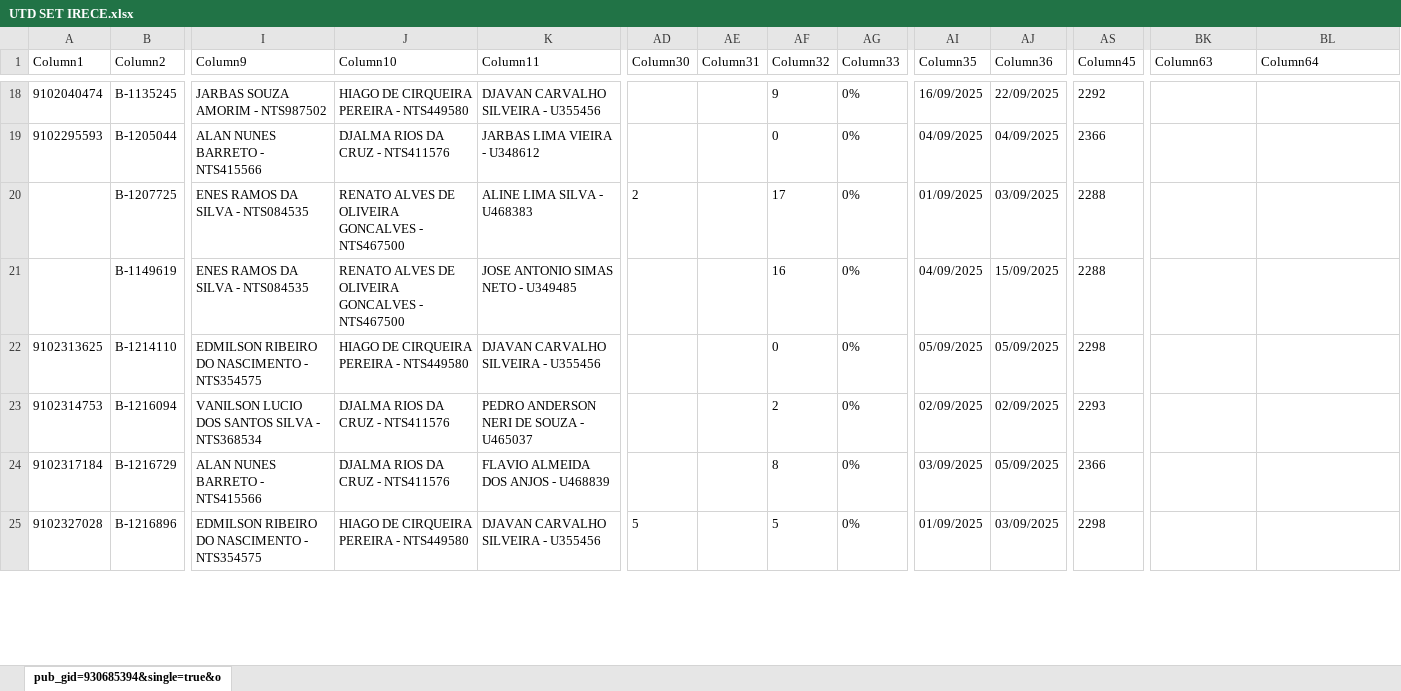
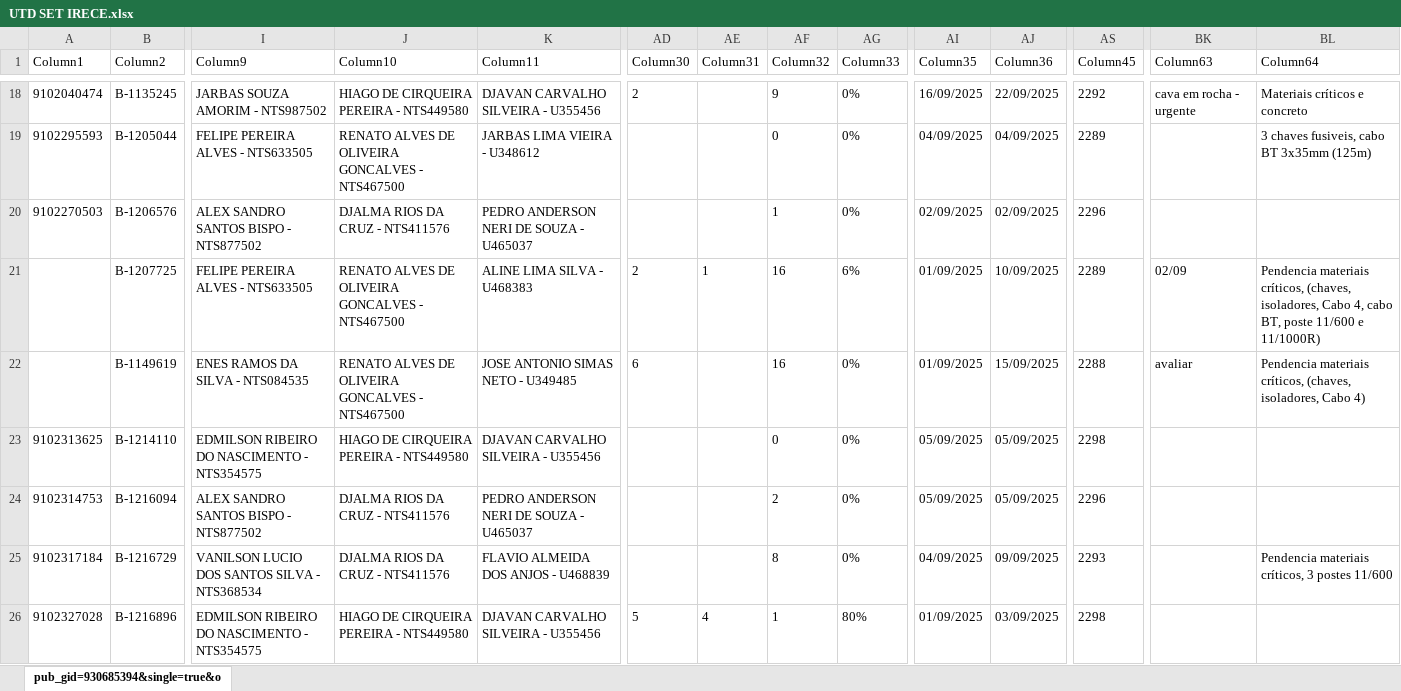
Before and after one commit to joaovctdev/ProgramacaoNortetech, an Excel workbook: UTD SET IRECE.xlsx, sheet pub_gid=930685394&single=true&o, drawn as a sheet; only a part is shown, gaps mark what is left out; values as stored, in another font and other column widths than the file's, no borders; table styles not drawn; addresses are those after the commit; rows hold the shown columns only; the diff covers the shown part only; the diff names each change by its address in the sheet, - before the commit and + after, or states it on an @@ line.

```diff
--- a/UTD SET IRECE.xlsx (sheet pub_gid=930685394&single=true&o)
+++ b/UTD SET IRECE.xlsx (sheet pub_gid=930685394&single=true&o)
-AD18 (Column30): (empty)
+AD18 (Column30): 2
-BK18 (Column63): (empty)
+BK18 (Column63): cava em rocha - urgente
-BL18 (Column64): (empty)
+BL18 (Column64): Materiais críticos e concreto
-I19 (Column9): ALAN NUNES BARRETO - NTS415566
+I19 (Column9): FELIPE PEREIRA ALVES - NTS633505
-J19 (Column10): DJALMA RIOS DA CRUZ - NTS411576
+J19 (Column10): RENATO ALVES DE OLIVEIRA GONCALVES - NTS467500
-AS19 (Column45): 2366
+AS19 (Column45): 2289
-BL19 (Column64): (empty)
+BL19 (Column64): 3 chaves fusiveis, cabo BT 3x35mm (125m)
+row 20: 9102270503 | B-1206576 | ALEX SANDRO SANTOS BISPO - NTS877502 | DJALMA RIOS DA CRUZ - NTS411576 | PEDRO ANDERSON NERI DE SOUZA - U465037 |  |  | 1 | 0% | 02/09/2025 | 02/09/2025 | 2296
-I21 (Column9): ENES RAMOS DA SILVA - NTS084535
+I21 (Column9): FELIPE PEREIRA ALVES - NTS633505
-AE21 (Column31): (empty)
+AE21 (Column31): 1
-AF21 (Column32): 17
+AF21 (Column32): 16
-AG21 (Column33): 0%
+AG21 (Column33): 6%
-AJ21 (Column36): 03/09/2025
+AJ21 (Column36): 10/09/2025
-AS21 (Column45): 2288
+AS21 (Column45): 2289
-BK21 (Column63): (empty)
+BK21 (Column63): 02/09
-BL21 (Column64): (empty)
+BL21 (Column64): Pendencia materiais críticos, (chaves, isoladores, Cabo 4, cabo BT, poste 11/600 e 11/1000R)
-AD22 (Column30): (empty)
+AD22 (Column30): 6
-AI22 (Column35): 04/09/2025
+AI22 (Column35): 01/09/2025
-BK22 (Column63): (empty)
+BK22 (Column63): avaliar
-BL22 (Column64): (empty)
+BL22 (Column64): Pendencia materiais críticos, (chaves, isoladores, Cabo 4)
-I24 (Column9): VANILSON LUCIO DOS SANTOS SILVA - NTS368534
+I24 (Column9): ALEX SANDRO SANTOS BISPO - NTS877502
-AI24 (Column35): 02/09/2025
+AI24 (Column35): 05/09/2025
-AJ24 (Column36): 02/09/2025
+AJ24 (Column36): 05/09/2025
-AS24 (Column45): 2293
+AS24 (Column45): 2296
-I25 (Column9): ALAN NUNES BARRETO - NTS415566
+I25 (Column9): VANILSON LUCIO DOS SANTOS SILVA - NTS368534
-AI25 (Column35): 03/09/2025
+AI25 (Column35): 04/09/2025
-AJ25 (Column36): 05/09/2025
+AJ25 (Column36): 09/09/2025
-AS25 (Column45): 2366
+AS25 (Column45): 2293
-BL25 (Column64): (empty)
+BL25 (Column64): Pendencia materiais críticos, 3 postes 11/600
-AE26 (Column31): (empty)
+AE26 (Column31): 4
-AF26 (Column32): 5
+AF26 (Column32): 1
-AG26 (Column33): 0%
+AG26 (Column33): 80%
```
Also changed, not shown: 1 added row, 1 removed row and 68 edited cells elsewhere in this sheet, 1 other file.
